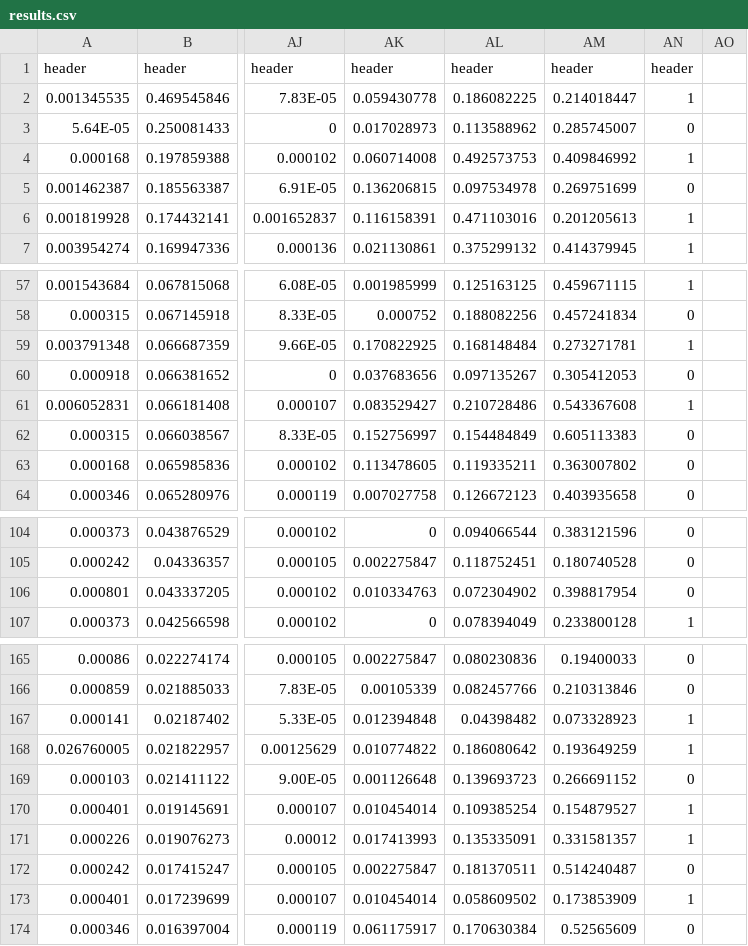
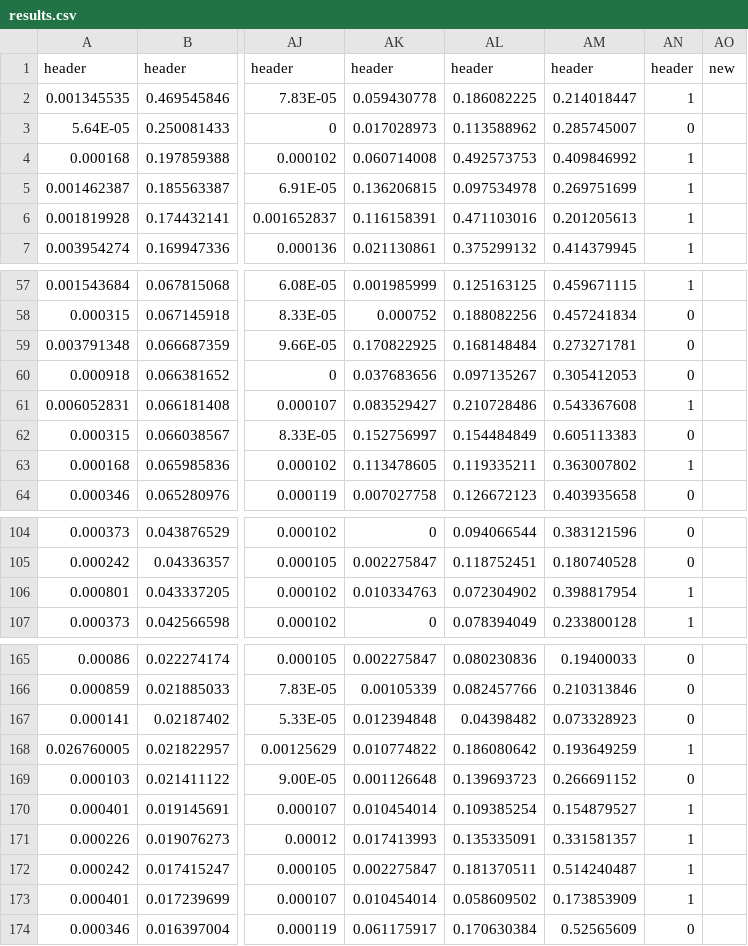
Before and after one commit to steven7214/CDNN, a CSV file: Data/CancerSEEK/results.csv, drawn as a sheet; only a part is shown, gaps mark what is left out; the diff covers the shown part only; the diff names each change by its address in the sheet, - before the commit and + after, or states it on an @@ line.

```diff
--- a/Data/CancerSEEK/results.csv
+++ b/Data/CancerSEEK/results.csv
-AO1: (empty)
+AO1: new
-AN5: 0
+AN5: 1
-AN59: 1
+AN59: 0
-AN63: 0
+AN63: 1
-AN106: 0
+AN106: 1
-AN167: 1
+AN167: 0
-AN172: 0
+AN172: 1
```
Also changed, not shown: 3 edited cells elsewhere in this file, 1 other file.
